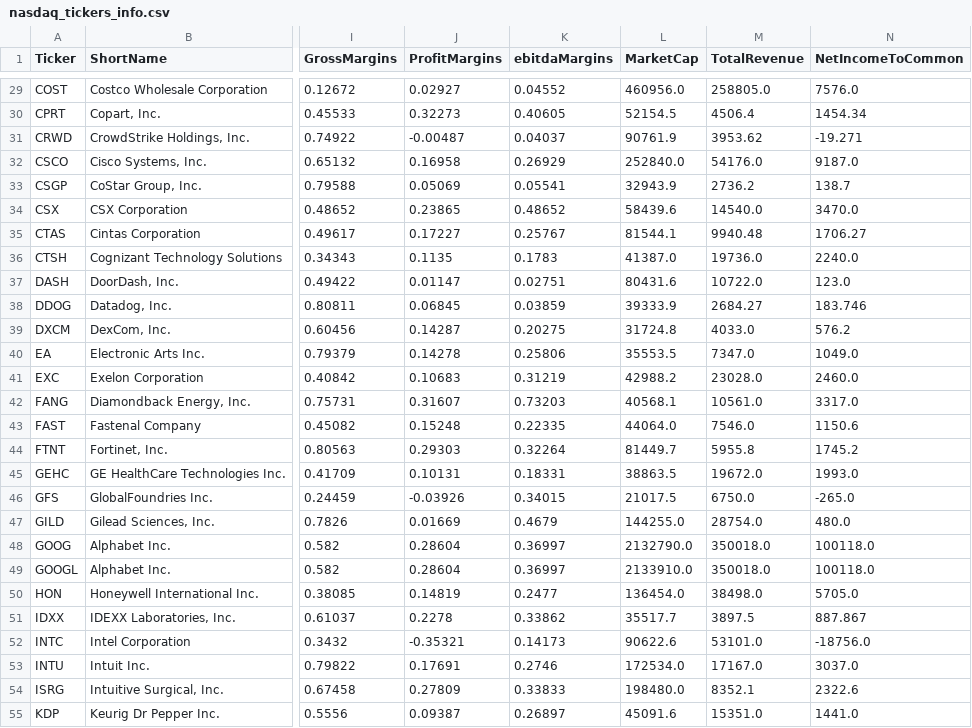
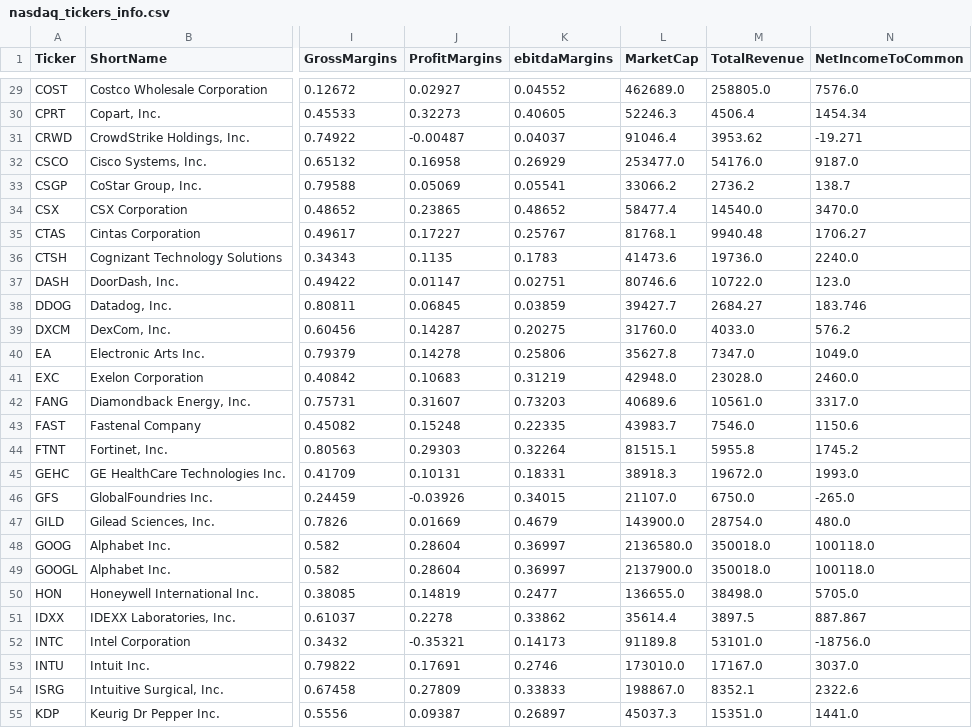
Before and after one commit to 1991Elsa/PFB, a CSV file: nasdaq_tickers_info.csv, drawn as a sheet; only a part is shown, gaps mark what is left out; the diff covers the shown part only; the diff names each change by its address in the sheet, - before the commit and + after, or states it on an @@ line.

```diff
--- a/nasdaq_tickers_info.csv
+++ b/nasdaq_tickers_info.csv
-L29 (MarketCap): 460956.0
+L29 (MarketCap): 462689.0
-L30 (MarketCap): 52154.5
+L30 (MarketCap): 52246.3
-L31 (MarketCap): 90761.9
+L31 (MarketCap): 91046.4
-L32 (MarketCap): 252840.0
+L32 (MarketCap): 253477.0
-L33 (MarketCap): 32943.9
+L33 (MarketCap): 33066.2
-L34 (MarketCap): 58439.6
+L34 (MarketCap): 58477.4
-L35 (MarketCap): 81544.1
+L35 (MarketCap): 81768.1
-L36 (MarketCap): 41387.0
+L36 (MarketCap): 41473.6
-L37 (MarketCap): 80431.6
+L37 (MarketCap): 80746.6
-L38 (MarketCap): 39333.9
+L38 (MarketCap): 39427.7
-L39 (MarketCap): 31724.8
+L39 (MarketCap): 31760.0
-L40 (MarketCap): 35553.5
+L40 (MarketCap): 35627.8
-L41 (MarketCap): 42988.2
+L41 (MarketCap): 42948.0
-L42 (MarketCap): 40568.1
+L42 (MarketCap): 40689.6
-L43 (MarketCap): 44064.0
+L43 (MarketCap): 43983.7
-L44 (MarketCap): 81449.7
+L44 (MarketCap): 81515.1
-L45 (MarketCap): 38863.5
+L45 (MarketCap): 38918.3
-L46 (MarketCap): 21017.5
+L46 (MarketCap): 21107.0
-L47 (MarketCap): 144255.0
+L47 (MarketCap): 143900.0
-L48 (MarketCap): 2132790.0
+L48 (MarketCap): 2136580.0
-L49 (MarketCap): 2133910.0
+L49 (MarketCap): 2137900.0
-L50 (MarketCap): 136454.0
+L50 (MarketCap): 136655.0
-L51 (MarketCap): 35517.7
+L51 (MarketCap): 35614.4
-L52 (MarketCap): 90622.6
+L52 (MarketCap): 91189.8
-L53 (MarketCap): 172534.0
+L53 (MarketCap): 173010.0
-L54 (MarketCap): 198480.0
+L54 (MarketCap): 198867.0
-L55 (MarketCap): 45091.6
+L55 (MarketCap): 45037.3
```
Also changed, not shown: 73 edited cells elsewhere in this file, 1 other file.
